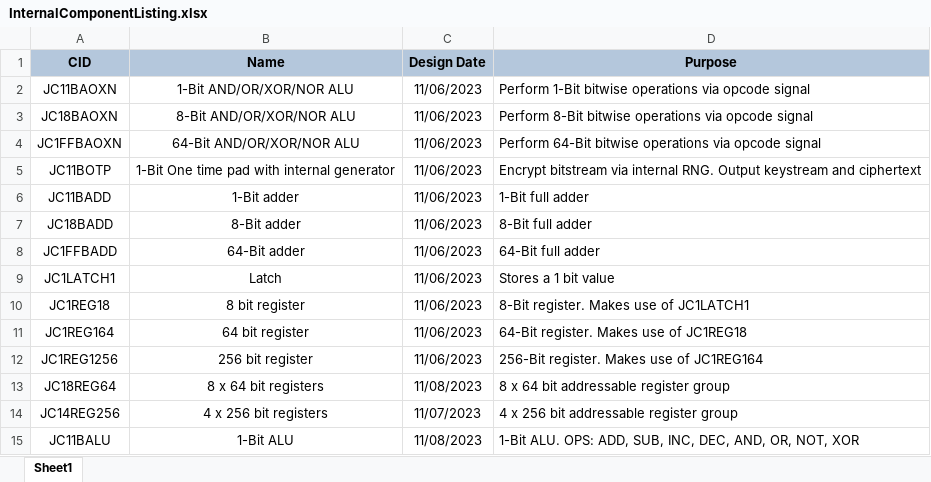
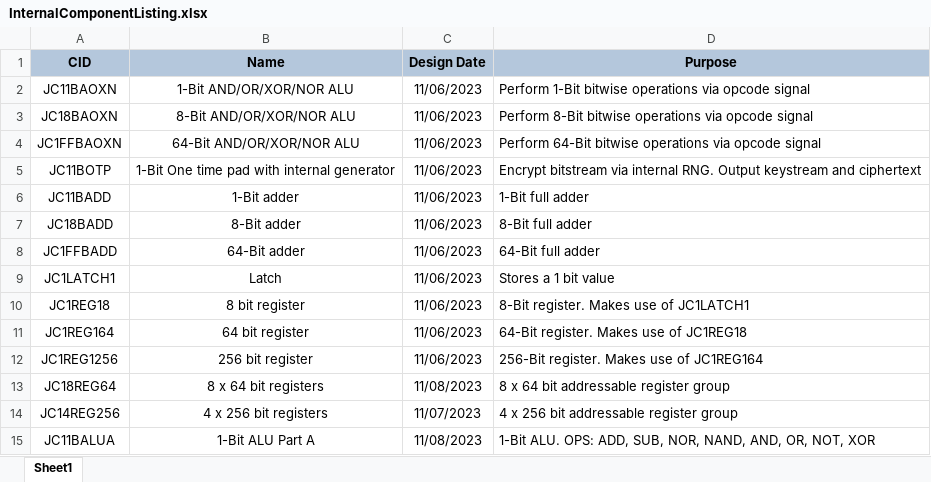
Before and after one commit to Kracken256/build-a-processor, an Excel workbook: InternalComponentListing.xlsx, sheet Sheet1, drawn as a sheet; values as stored, in another font and other column widths than the file's, no borders; the diff names each change by its address in the sheet, - before the commit and + after, or states it on an @@ line.

Commit message:
Built part of ALU

```diff
--- a/InternalComponentListing.xlsx (sheet Sheet1)
+++ b/InternalComponentListing.xlsx (sheet Sheet1)
-A15 (CID): JC11BALU
+A15 (CID): JC11BALUA
-B15 (Name): 1-Bit ALU
+B15 (Name): 1-Bit ALU Part A
-D15 (Purpose): …ADD, SUB, INC, DEC, AND, OR,…
+D15 (Purpose): …ADD, SUB, NOR, NAND, AND, OR,…
```
Also changed, not shown: 1 other file.
